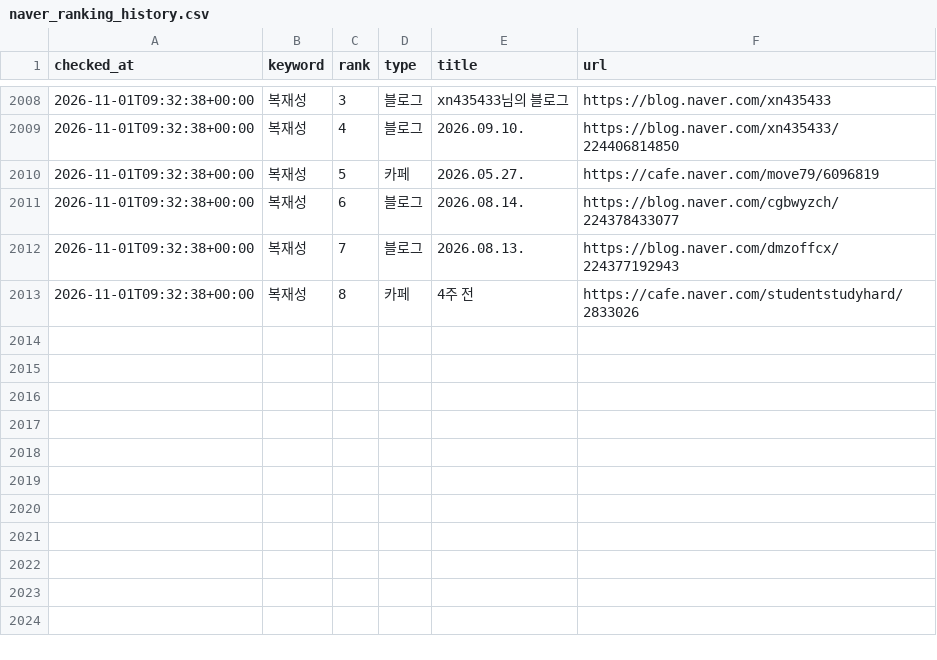
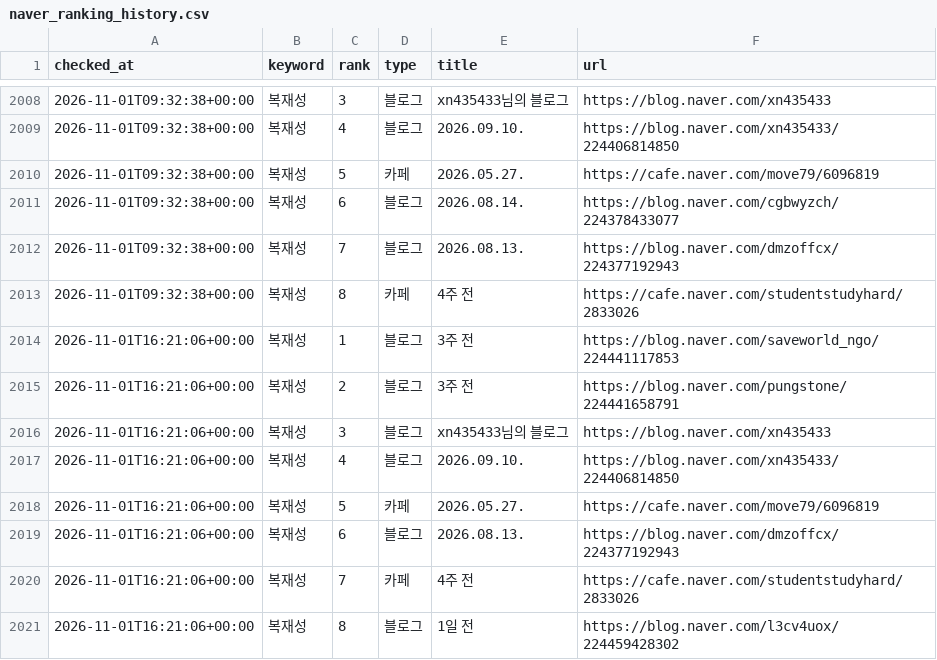
Before and after one commit to hanjaein/jisikgwangjang, a CSV file: data/naver_ranking_history.csv, drawn as a sheet; only a part is shown, gaps mark what is left out; the diff names each change by its address in the sheet, - before the commit and + after, or states it on an @@ line.

```diff
--- a/data/naver_ranking_history.csv
+++ b/data/naver_ranking_history.csv
+row 2014: 2026-11-01T16:21:06+00:00 | 복재성 | 1 | 블로그 | 3주 전 | https://blog.naver.com/saveworld_ngo/224441117853
+row 2015: 2026-11-01T16:21:06+00:00 | 복재성 | 2 | 블로그 | 3주 전 | https://blog.naver.com/pungstone/224441658791
+row 2016: 2026-11-01T16:21:06+00:00 | 복재성 | 3 | 블로그 | xn435433님의 블로그 | https://blog.naver.com/xn435433
+row 2017: 2026-11-01T16:21:06+00:00 | 복재성 | 4 | 블로그 | 2026.09.10. | https://blog.naver.com/xn435433/224406814850
+row 2018: 2026-11-01T16:21:06+00:00 | 복재성 | 5 | 카페 | 2026.05.27. | https://cafe.naver.com/move79/6096819
+row 2019: 2026-11-01T16:21:06+00:00 | 복재성 | 6 | 블로그 | 2026.08.13. | https://blog.naver.com/dmzoffcx/224377192943
+row 2020: 2026-11-01T16:21:06+00:00 | 복재성 | 7 | 카페 | 4주 전 | https://cafe.naver.com/studentstudyhard/2833026
+row 2021: 2026-11-01T16:21:06+00:00 | 복재성 | 8 | 블로그 | 1일 전 | https://blog.naver.com/l3cv4uox/224459428302
```
Also changed, not shown: 1 other file.
